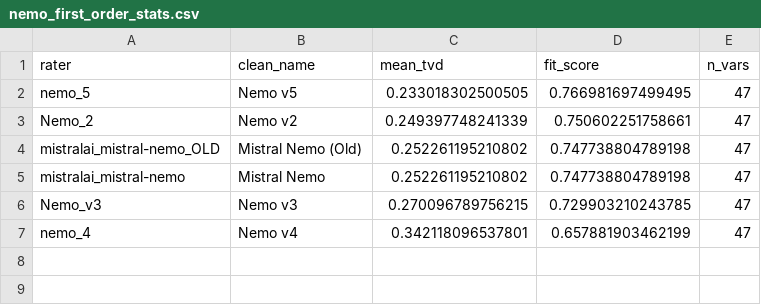
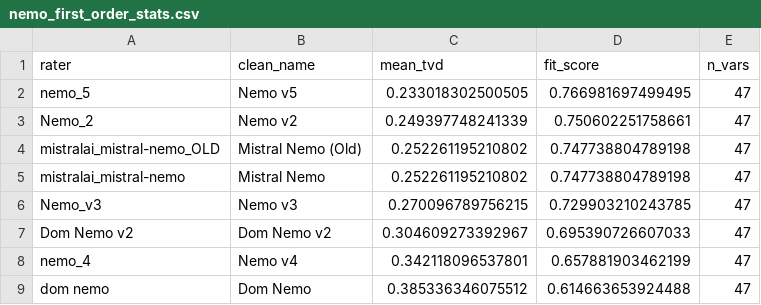
Before and after one commit to benjalouis05/polreason-1, a CSV file: analysis/output/nemo_first_order_stats.csv, drawn as a sheet.

Commit message:
First Order Fit Graphs

```diff
--- a/analysis/output/nemo_first_order_stats.csv
+++ b/analysis/output/nemo_first_order_stats.csv
@@ -6,2 +6,4 @@ mistralai_mistral-nemo,Mistral Nemo,0.252261195210802,0.747738804789198,47
 Nemo_v3,Nemo v3,0.270096789756215,0.729903210243785,47
+Dom Nemo v2,Dom Nemo v2,0.304609273392967,0.695390726607033,47
 nemo_4,Nemo v4,0.342118096537801,0.657881903462199,47
+dom nemo,Dom Nemo,0.385336346075512,0.614663653924488,47
```
Also changed, not shown: 2 other files.
